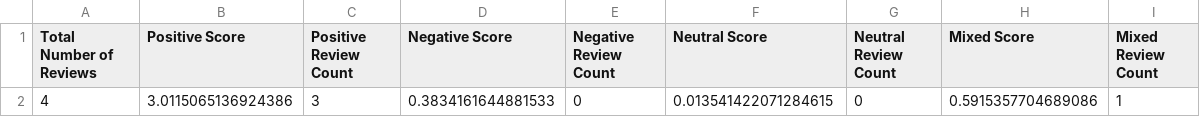
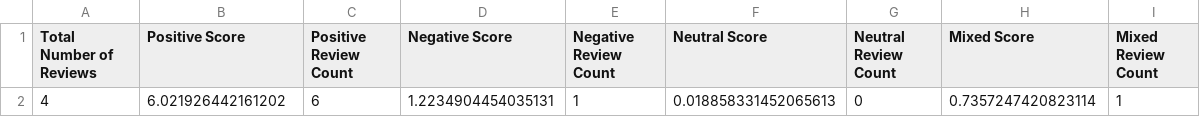
Before and after one commit to shaini-nana/customer-feedback-analyser, a CSV file: reviews/AnalyzedReviewScores/reviews_01/advance/overall.csv (was reviews/AnalyzedReviewScores/reviews_01/overall.csv), drawn as a sheet.

```diff
--- a/reviews/AnalyzedReviewScores/reviews_01/overall.csv
+++ b/reviews/AnalyzedReviewScores/reviews_01/advance/overall.csv
@@ -1,2 +1,2 @@
 Total Number of Reviews,Positive Score,Positive Review Count,Negative Score,Negative Review Count,Neutral Score,Neutral Review Count,Mixed Score,Mixed Review Count
-4,3.0115065136924386,3,0.3834161644881533,0,0.013541422071284615,0,0.5915357704689086,1
+4,6.021926442161202,6,1.2234904454035131,1,0.018858331452065613,0,0.7357247420823114,1
```
Also changed, not shown: 1 other file.
